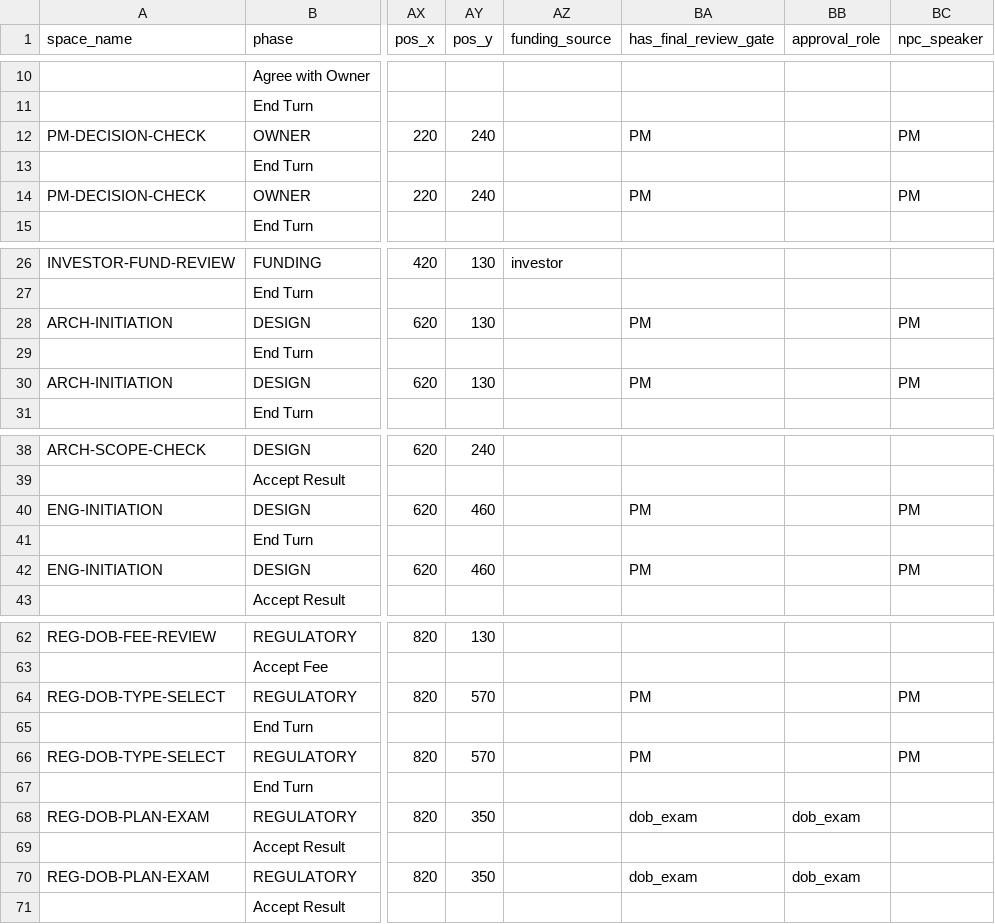
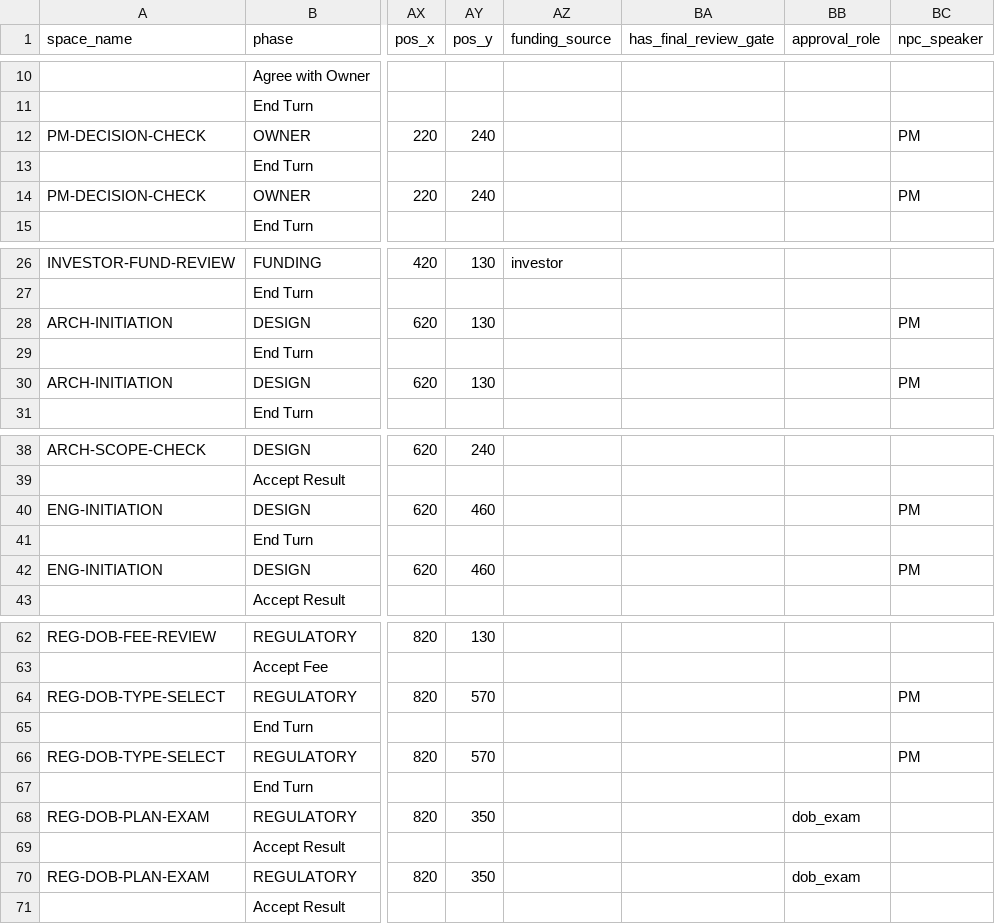
Before and after one commit to tomaszsb/Game_alpha, a CSV file: public/data/SOURCE_FILES/Spaces.csv, drawn as a sheet; only a part is shown, gaps mark what is left out; the diff covers the shown part only; the diff names each change by its address in the sheet, - before the commit and + after, or states it on an @@ line.

```diff
--- a/public/data/SOURCE_FILES/Spaces.csv
+++ b/public/data/SOURCE_FILES/Spaces.csv
-BA12 (has_final_review_gate): PM
+BA12 (has_final_review_gate): (empty)
-BA14 (has_final_review_gate): PM
+BA14 (has_final_review_gate): (empty)
-BA28 (has_final_review_gate): PM
+BA28 (has_final_review_gate): (empty)
-BA30 (has_final_review_gate): PM
+BA30 (has_final_review_gate): (empty)
-BA40 (has_final_review_gate): PM
+BA40 (has_final_review_gate): (empty)
-BA42 (has_final_review_gate): PM
+BA42 (has_final_review_gate): (empty)
-BA64 (has_final_review_gate): PM
+BA64 (has_final_review_gate): (empty)
-BA66 (has_final_review_gate): PM
+BA66 (has_final_review_gate): (empty)
-BA68 (has_final_review_gate): dob_exam
+BA68 (has_final_review_gate): (empty)
-BA70 (has_final_review_gate): dob_exam
+BA70 (has_final_review_gate): (empty)
```
Also changed, not shown: 6 edited cells elsewhere in this file, 12 other files.
